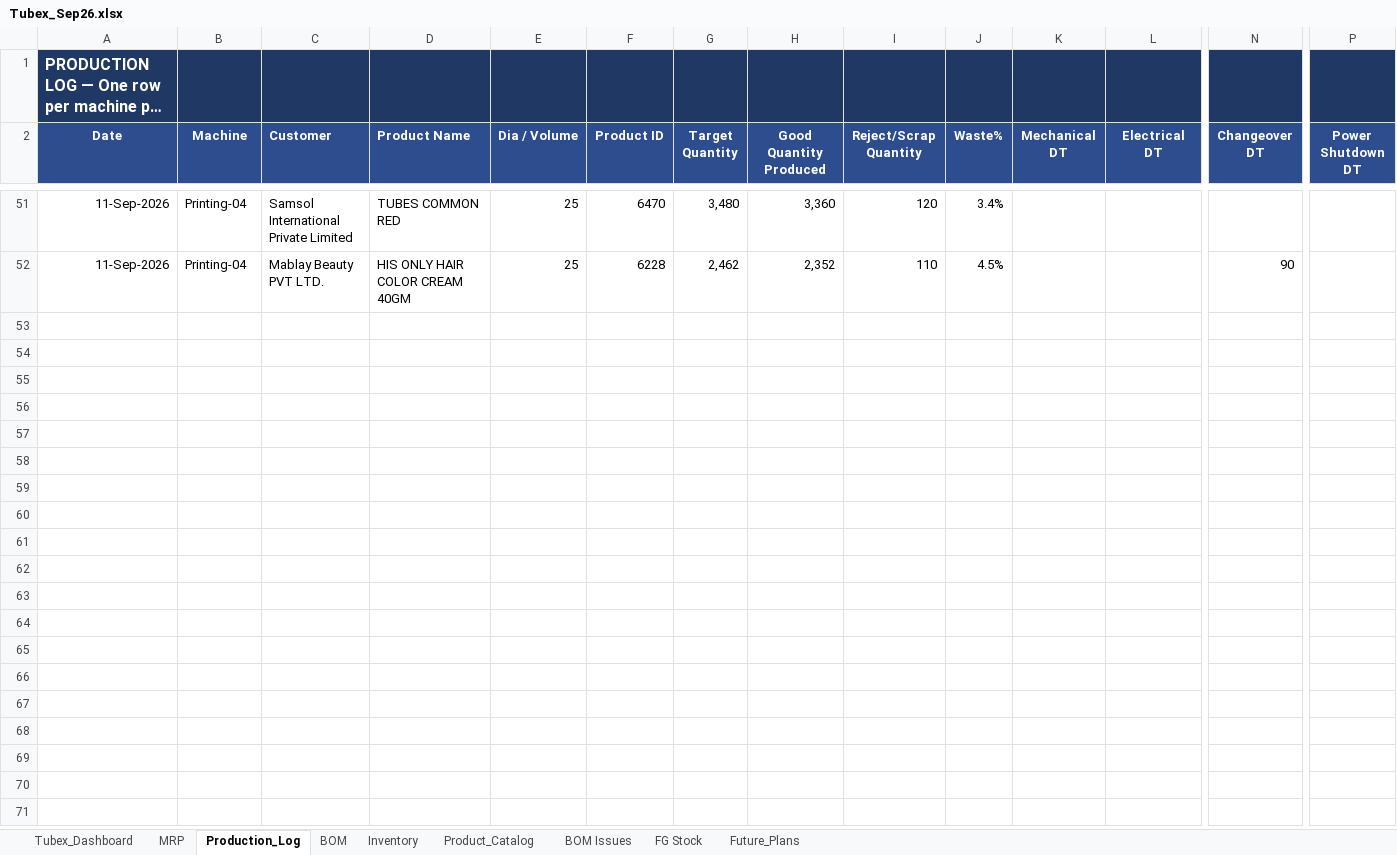
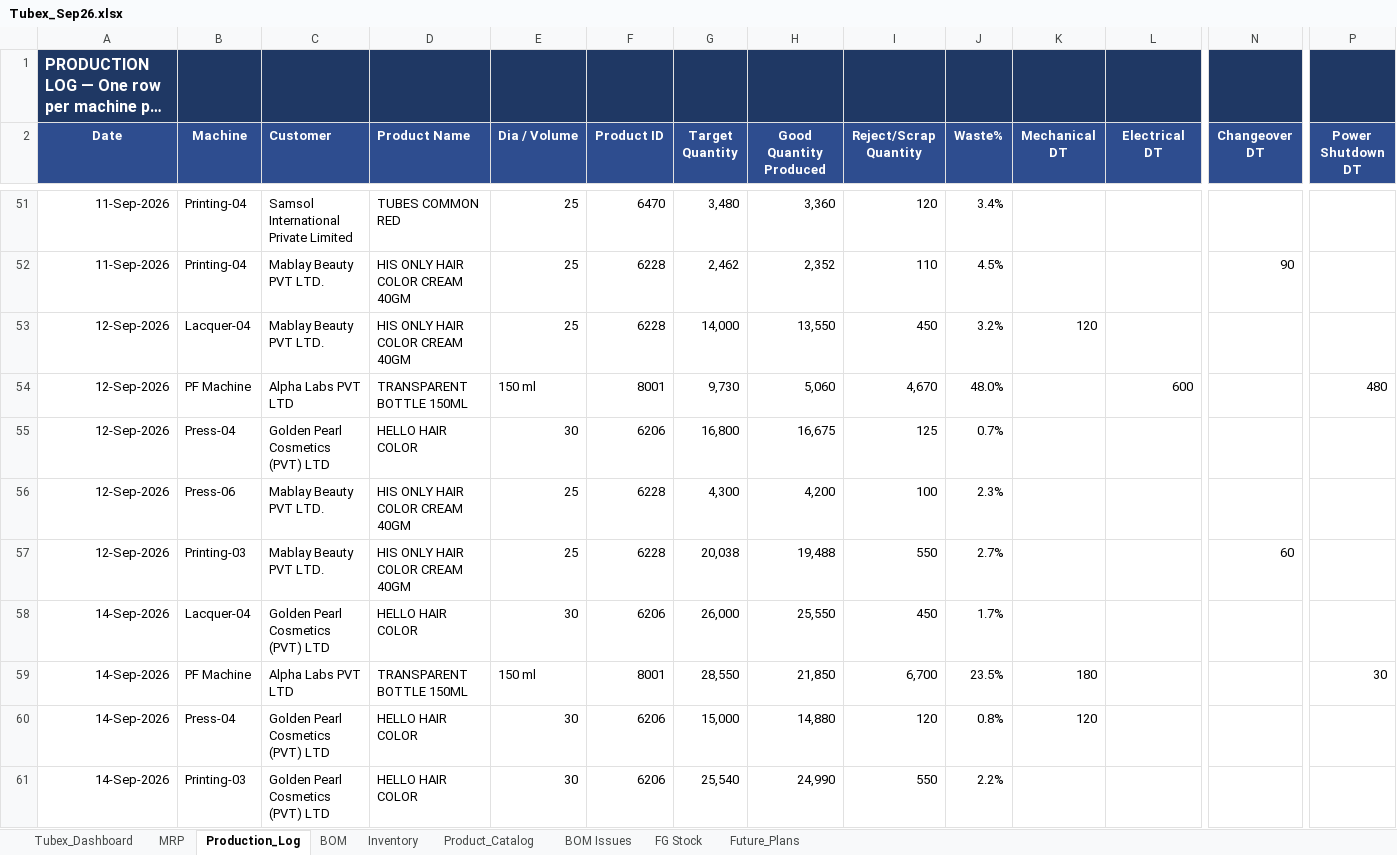
Before and after one commit to ckndr/alpha-containers, an Excel workbook: Tubex_Sep26.xlsx, sheet Production_Log, drawn as a sheet; only a part is shown, gaps mark what is left out; long unchanged cells end in …; values as stored, in another font and other column widths than the file's, no borders; rows hold the shown columns only; the diff names each change by its address in the sheet, - before the commit and + after, or states it on an @@ line.

```diff
--- a/Tubex_Sep26.xlsx (sheet Production_Log)
+++ b/Tubex_Sep26.xlsx (sheet Production_Log)
+row 53: 12-Sep-2026 | Lacquer-04 | Mablay Beauty PVT LTD. | HIS ONLY HAIR COLOR CREAM 40GM | 25 | 6228 | 14,000 | 13,550 | 450 | 3.2% | 120
+row 54: 12-Sep-2026 | PF Machine | Alpha Labs PVT LTD | TRANSPARENT BOTTLE 150ML | 150 ml | 8001 | 9,730 | 5,060 | 4,670 | 48.0% |  | 600 |  | 480
+row 55: 12-Sep-2026 | Press-04 | Golden Pearl Cosmetics (PVT) LTD | HELLO HAIR COLOR | 30 | 6206 | 16,800 | 16,675 | 125 | 0.7%
+row 56: 12-Sep-2026 | Press-06 | Mablay Beauty PVT LTD. | HIS ONLY HAIR COLOR CREAM 40GM | 25 | 6228 | 4,300 | 4,200 | 100 | 2.3%
+row 57: 12-Sep-2026 | Printing-03 | Mablay Beauty PVT LTD. | HIS ONLY HAIR COLOR CREAM 40GM | 25 | 6228 | 20,038 | 19,488 | 550 | 2.7% |  |  | 60
+row 58: 14-Sep-2026 | Lacquer-04 | Golden Pearl Cosmetics (PVT) LTD | HELLO HAIR COLOR | 30 | 6206 | 26,000 | 25,550 | 450 | 1.7%
+row 59: 14-Sep-2026 | PF Machine | Alpha Labs PVT LTD | TRANSPARENT BOTTLE 150ML | 150 ml | 8001 | 28,550 | 21,850 | 6,700 | 23.5% | 180 |  |  | 30
+row 60: 14-Sep-2026 | Press-04 | Golden Pearl Cosmetics (PVT) LTD | HELLO HAIR COLOR | 30 | 6206 | 15,000 | 14,880 | 120 | 0.8% | 120
+row 61: 14-Sep-2026 | Printing-03 | Golden Pearl Cosmetics (PVT) LTD | HELLO HAIR COLOR | 30 | 6206 | 25,540 | 24,990 | 550 | 2.2%
```
Also changed, not shown: sheet Tubex_Dashboard, sheet MRP, sheet Inventory, sheet FG Stock, formulas that keep their value, hidden cells, 5 other files.
